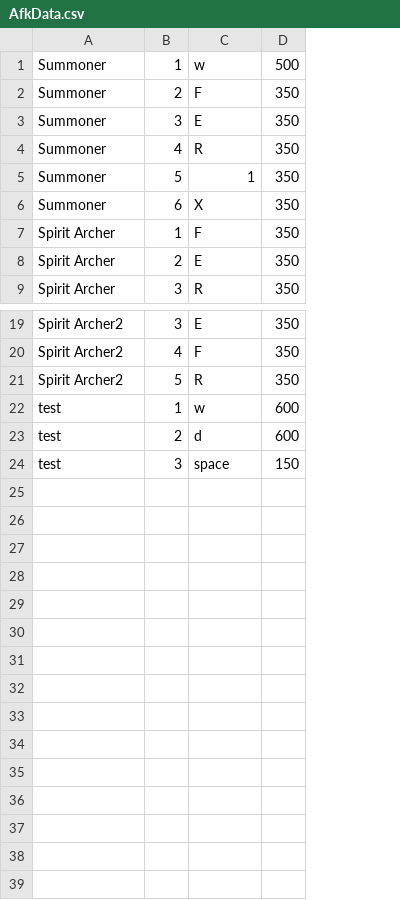
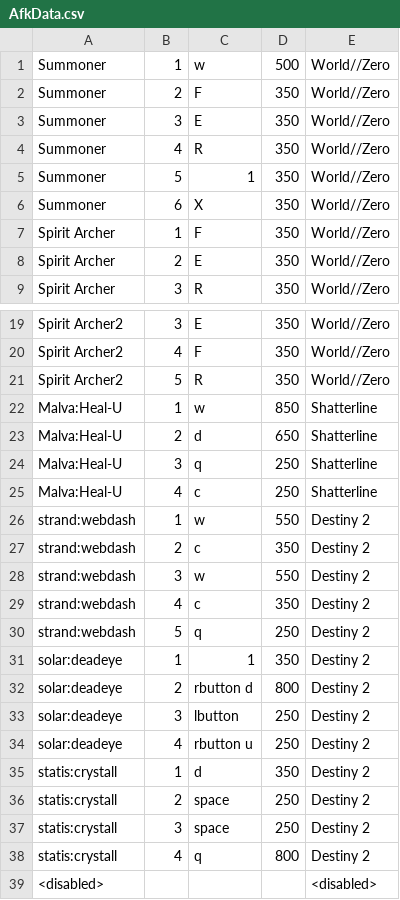
Before and after one commit to obcache/nControl, a CSV file: AfkData.csv, drawn as a sheet; only a part is shown, gaps mark what is left out; removed rows and columns are numbered as before the commit, all else as after; the diff names each change by its address in the sheet, - before the commit and + after, or states it on an @@ line.

```diff
--- a/AfkData.csv
+++ b/AfkData.csv
+column E, rows 1-9: all World//Zero; rows 19-21: all World//Zero; row 26: Destiny 2; row 37: Destiny 2
+row 22: Malva:Heal-U | 1 | w | 850 | Shatterline
+row 23: Malva:Heal-U | 2 | d | 650 | Shatterline
+row 24: Malva:Heal-U | 3 | q | 250 | Shatterline
+row 25: Malva:Heal-U | 4 | c | 250 | Shatterline
-A26: test
+A26: strand:webdash
-D26: 600
+D26: 550
-row 23: test | 2 | d | 600
+row 27: strand:webdash | 2 | c | 350 | Destiny 2
+row 28: strand:webdash | 3 | w | 550 | Destiny 2
+row 29: strand:webdash | 4 | c | 350 | Destiny 2
+row 30: strand:webdash | 5 | q | 250 | Destiny 2
+row 31: solar:deadeye | 1 | 1 | 350 | Destiny 2
+row 32: solar:deadeye | 2 | rbutton d | 800 | Destiny 2
+row 33: solar:deadeye | 3 | lbutton | 250 | Destiny 2
+row 34: solar:deadeye | 4 | rbutton u | 250 | Destiny 2
+row 35: statis:crystall | 1 | d | 350 | Destiny 2
+row 36: statis:crystall | 2 | space | 250 | Destiny 2
-A37: test
+A37: statis:crystall
-D37: 150
+D37: 250
+row 38: statis:crystall | 4 | q | 800 | Destiny 2
+row 39: <disabled> |  |  |  | <disabled>
```
Also changed, not shown: 15 other files.
